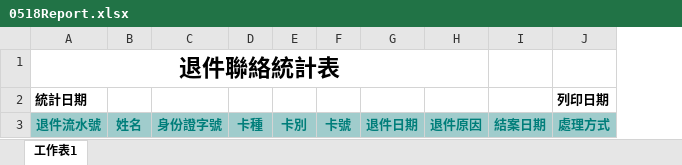
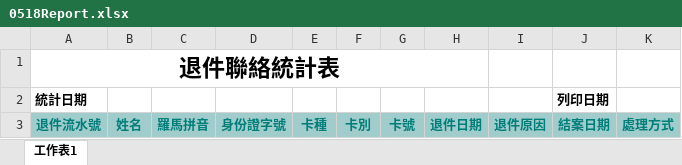
Before and after one commit to KeltonLu/csip_cardflow_sit, an Excel workbook: WebPage/Common/RptTemplet/0518Report.xlsx, sheet 工作表1, drawn as a sheet; values as stored, in another font and other column widths than the file's, no borders; removed rows and columns are numbered as before the commit, all else as after; the diff names each change by its address in the sheet, - before the commit and + after, or states it on an @@ line.

```diff
--- a/WebPage/Common/RptTemplet/0518Report.xlsx (sheet 工作表1)
+++ b/WebPage/Common/RptTemplet/0518Report.xlsx (sheet 工作表1)
+column C, row 3: 羅馬拼音
-A1:H1 merged
+A1:H1 merged
-J2: (empty)
+J2: 列印日期
-K2: 列印日期
+K2: (empty)
```
Also changed, not shown: WebPage/Common/RptTemplet/020501Report.xlsx, WebPage/Common/RptTemplet/020502Report.xlsx, 40 other files.
